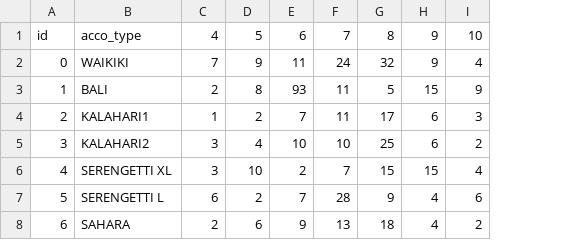
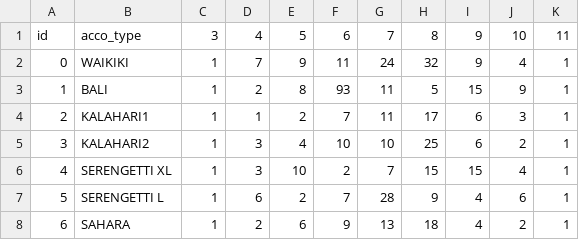
Before and after one commit to rcsmit/streamlit_scripts, a CSV file: input/prijzen_dummy.csv, drawn as a sheet; the diff names each change by its address in the sheet, - before the commit and + after, or states it on an @@ line.

```diff
--- a/input/prijzen_dummy.csv
+++ b/input/prijzen_dummy.csv
+column C, rows 1-8: 3 | 1 | 1 | 1 | 1 | 1 | 1 | 1
+column K, rows 1-8: 11 | 1 | 1 | 1 | 1 | 1 | 1 | 1
```
Also changed, not shown: 1 other file.
